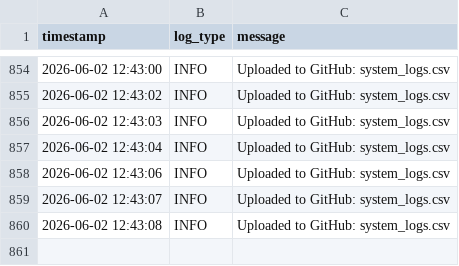
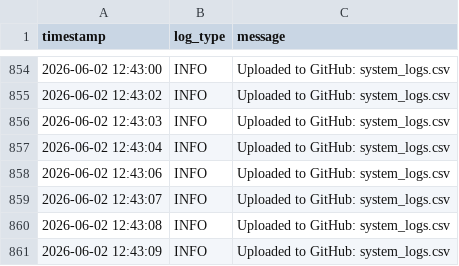
Before and after one commit to DANIELSON1000/IOT-remote, a CSV file: network_data/system_logs.csv, drawn as a sheet; only a part is shown, gaps mark what is left out.

Commit message:
Update logs - 2026-06-02 12:43:09

```diff
--- a/network_data/system_logs.csv
+++ b/network_data/system_logs.csv
@@ -860 +860,2 @@ timestamp,log_type,message
 2026-06-02 12:43:08,INFO,Uploaded to GitHub: system_logs.csv
+2026-06-02 12:43:09,INFO,Uploaded to GitHub: system_logs.csv
```
